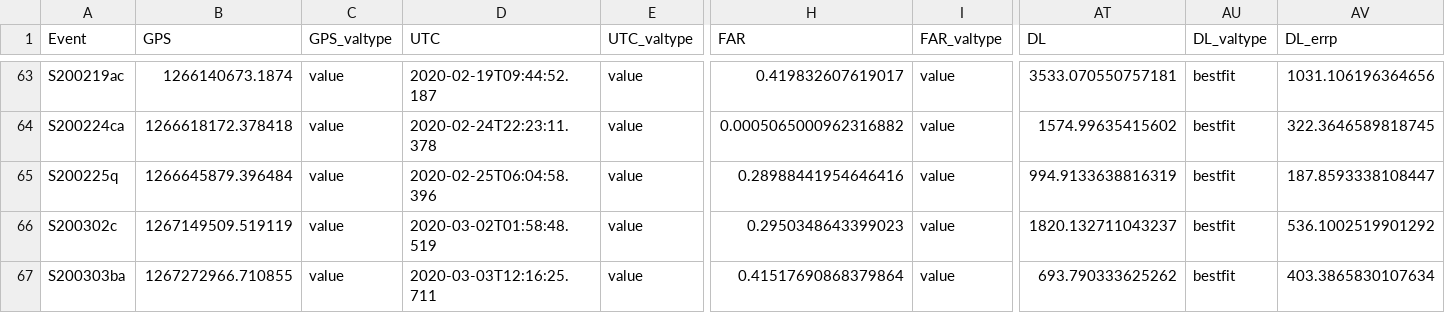
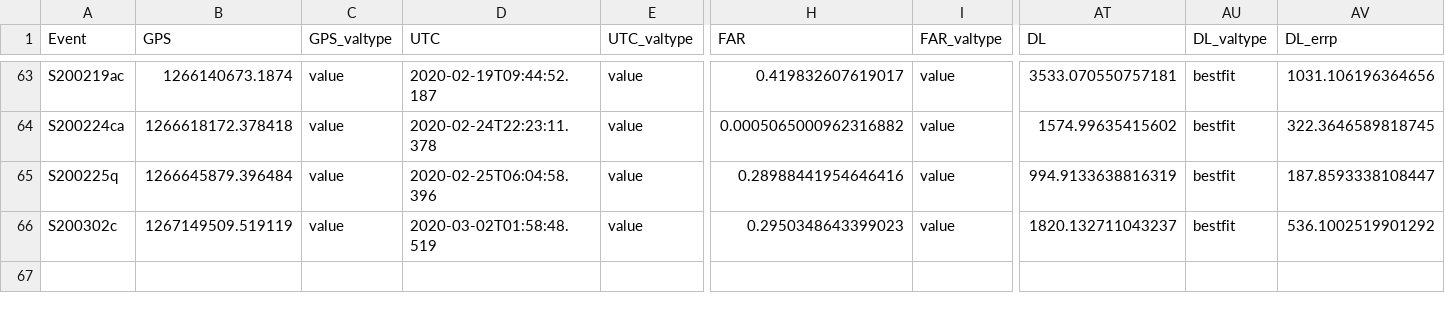
Before and after one commit to cardiffgravity/gwcat-data, a CSV file: data/gwosc_gracedb.csv, drawn as a sheet; only a part is shown, gaps mark what is left out; rows hold the shown columns only; the diff names each change by its address in the sheet, - before the commit and + after, or states it on an @@ line.

Commit message:
data updated 2020-03-04_00:00:01_GMT (999 days)

```diff
--- a/data/gwosc_gracedb.csv
+++ b/data/gwosc_gracedb.csv
-row 67: S200303ba | 1267272966.710855 | value | 2020-03-03T12:16:25.711 | value | 0.41517690868379864 | value | 693.790333625262 | bestfit | 403.3865830107634
```
Also changed, not shown: 9 other files.
